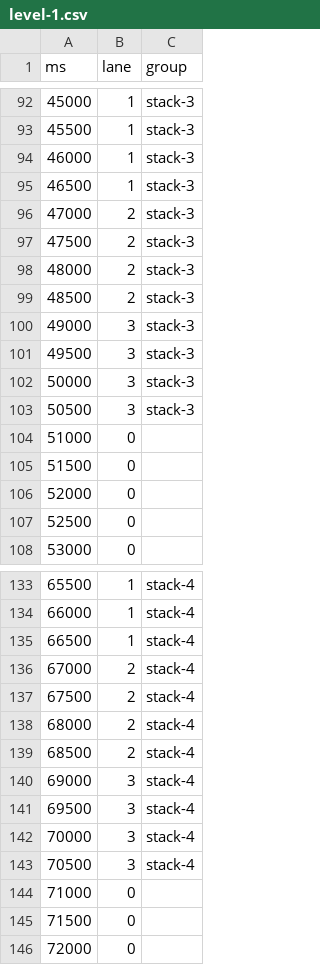
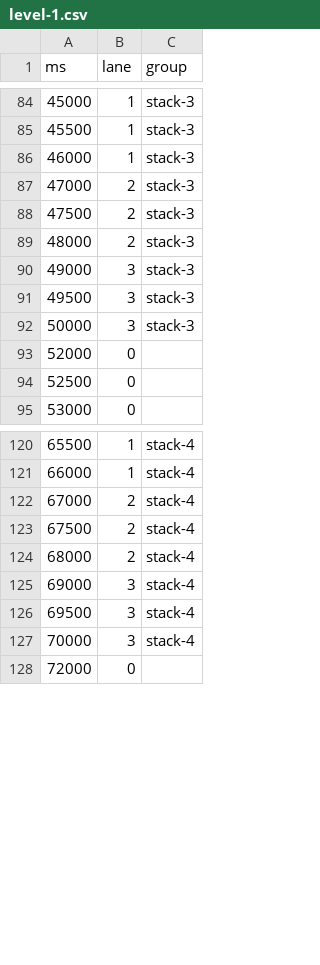
Before and after one commit to hcilab/BubbleBreather, a CSV file: assets/level-1.csv, drawn as a sheet; only a part is shown, gaps mark what is left out; the diff covers the shown part only.

Commit message:
Tweak. Tuned collectables and jump timing to work with breathing controls.
Previously, the 2-second jump decay timer was a little too short and led to the player falling back to lane 0 midway through a round of breath stacking.

Tweaking the timing of these jump cooldown timers and the positioning of in-game collectables accordingly.

```diff
--- a/assets/level-1.csv
+++ b/assets/level-1.csv
@@ -94,3 +86,2 @@ ms,lane,group
 46000,1,stack-3
-46500,1,stack-3
 47000,2,stack-3
@@ -98,3 +89,2 @@ ms,lane,group
 48000,2,stack-3
-48500,2,stack-3
 49000,3,stack-3
@@ -102,5 +92,2 @@ ms,lane,group
 50000,3,stack-3
-50500,3,stack-3
-51000,0,
-51500,0,
 52000,0,
@@ -134,3 +121,2 @@ ms,lane,group
 66000,1,stack-4
-66500,1,stack-4
 67000,2,stack-4
@@ -138,3 +124,2 @@ ms,lane,group
 68000,2,stack-4
-68500,2,stack-4
 69000,3,stack-4
@@ -142,5 +127,2 @@ ms,lane,group
 70000,3,stack-4
-70500,3,stack-4
-71000,0,
-71500,0,
 72000,0,
```
Also changed, not shown: 14 removed rows elsewhere in this file, 1 other file.
